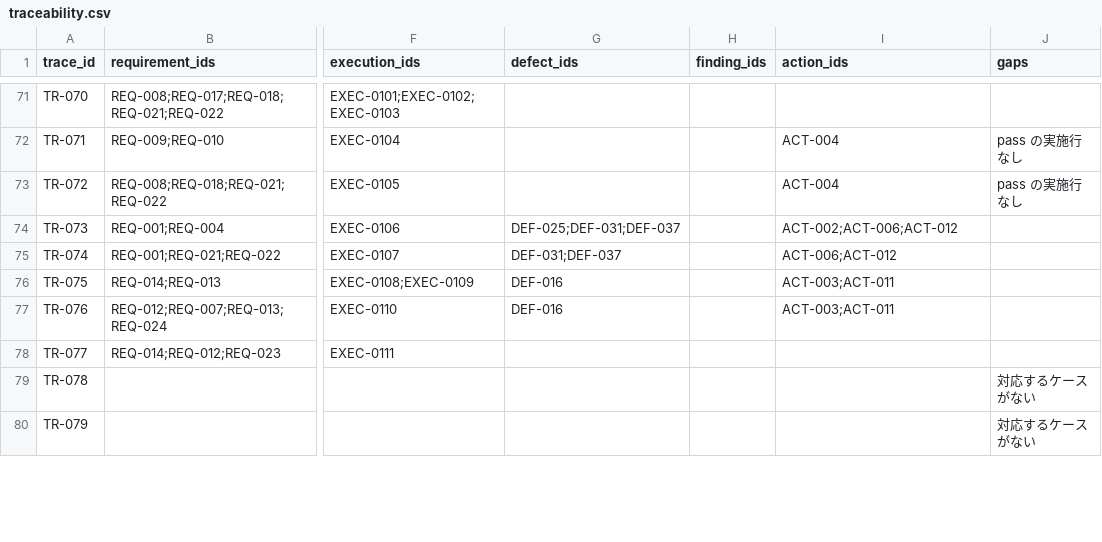
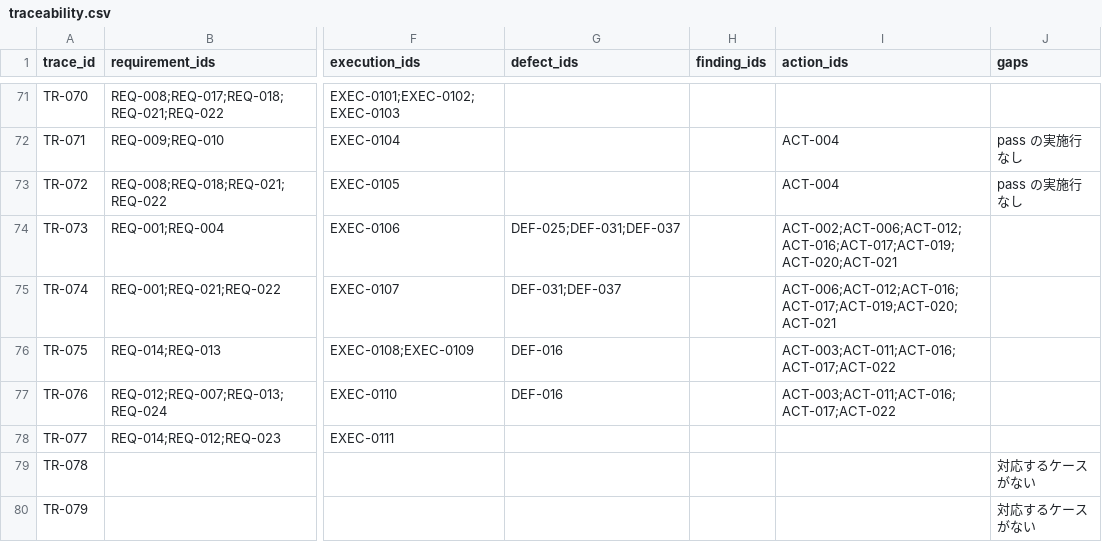
Before and after one commit to bsj-fujimoto/todo-app, a CSV file: docs/data/traceability.csv, drawn as a sheet; only a part is shown, gaps mark what is left out; the diff covers the shown part only; the diff names each change by its address in the sheet, - before the commit and + after, or states it on an @@ line.

```diff
--- a/docs/data/traceability.csv
+++ b/docs/data/traceability.csv
-I74 (action_ids): ACT-002;ACT-006;ACT-012
+I74 (action_ids): ACT-002;ACT-006;ACT-012;ACT-016;ACT-017;ACT-019;ACT-020;ACT-021
-I75 (action_ids): ACT-006;ACT-012
+I75 (action_ids): ACT-006;ACT-012;ACT-016;ACT-017;ACT-019;ACT-020;ACT-021
-I76:I77 (action_ids): ACT-003;ACT-011
+I76:I77 (action_ids): ACT-003;ACT-011;ACT-016;ACT-017;ACT-022
```
Also changed, not shown: 7 edited cells elsewhere in this file, 1 other file.
